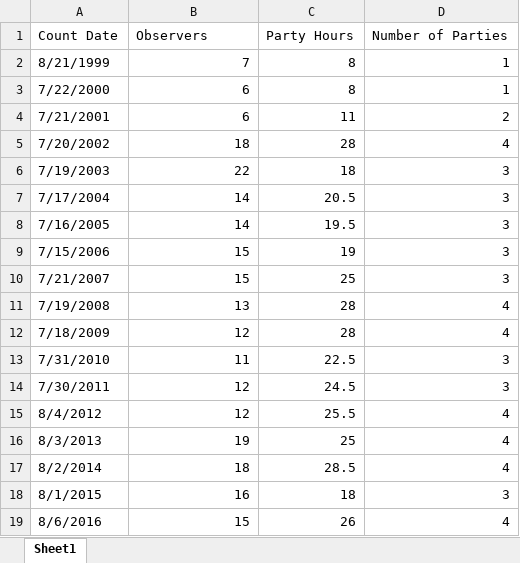
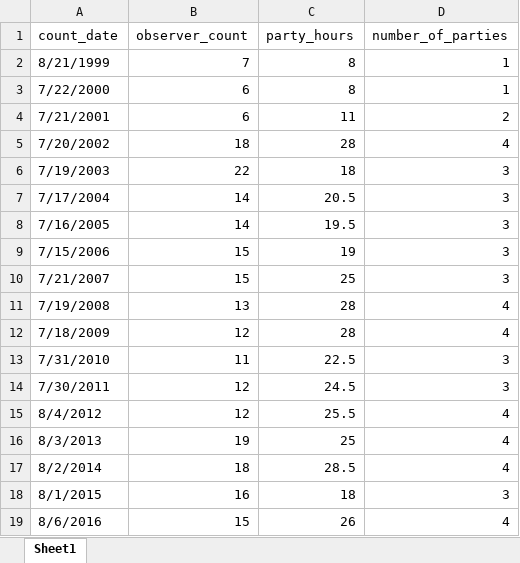
Before and after one commit to ejnic/BONWRAnalysis, an Excel workbook: effort_source.xlsx, sheet Sheet1, drawn as a sheet; values as stored, in another font and other column widths than the file's, no borders; removed rows and columns are numbered as before the commit, all else as after; the diff names each change by its address in the sheet, - before the commit and + after, or states it on an @@ line.

```diff
--- a/effort_source.xlsx (sheet Sheet1)
+++ b/effort_source.xlsx (sheet Sheet1)
-row 1: Count Date | Observers | Party Hours | Number of Parties
+row 1: count_date | observer_count | party_hours | number_of_parties
```
Also changed, not shown: MasterCountSheet.xlsx, Taxonomy.xlsx, 3 other files.
